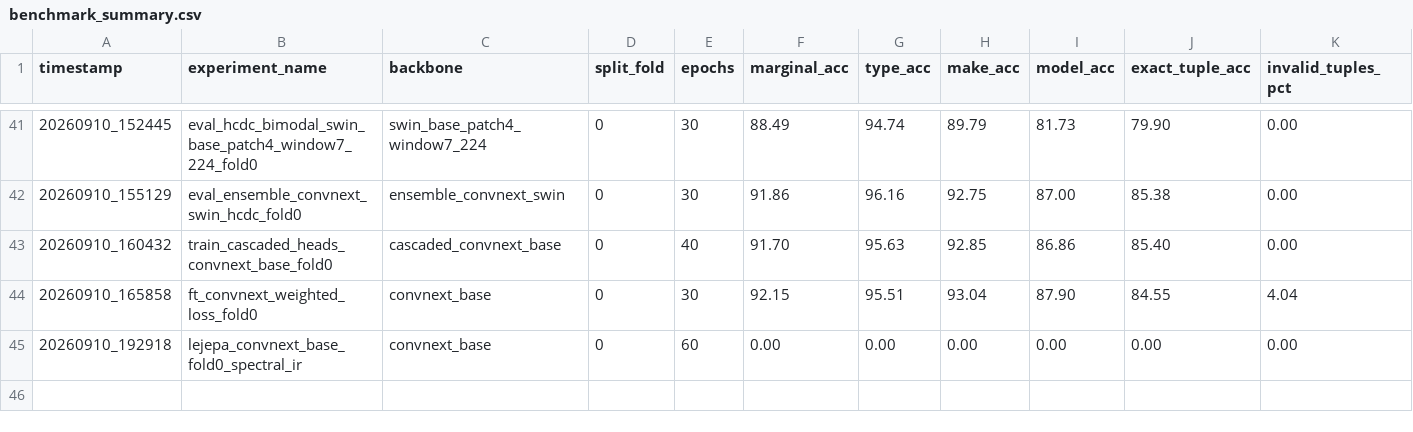
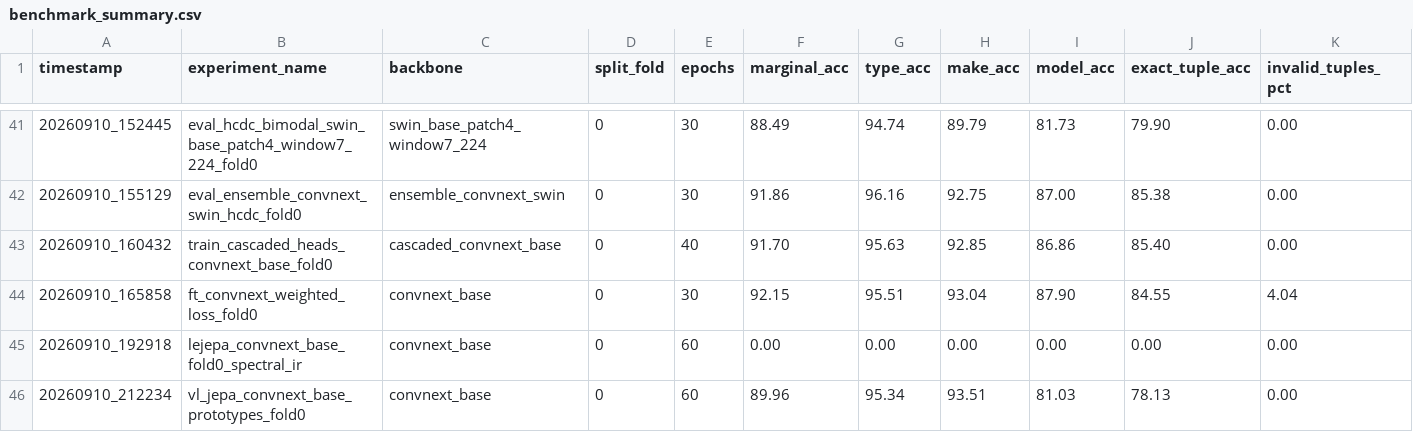
Before and after one commit to PedroPierobon/jepa-fgvc, a CSV file: results/benchmark_summary.csv, drawn as a sheet; only a part is shown, gaps mark what is left out; rows hold the shown columns only; the diff names each change by its address in the sheet, - before the commit and + after, or states it on an @@ line.

Commit message:
feat(vljepa): implement prototype-guided VL-JEPA pretraining with zero-shot taxonomic evaluation

```diff
--- a/results/benchmark_summary.csv
+++ b/results/benchmark_summary.csv
+row 46: 20260910_212234 | vl_jepa_convnext_base_prototypes_fold0 | convnext_base | 0 | 60 | 89.96 | 95.34 | 93.51 | 81.03 | 78.13 | 0.00
```
Also changed, not shown: 4 other files.
